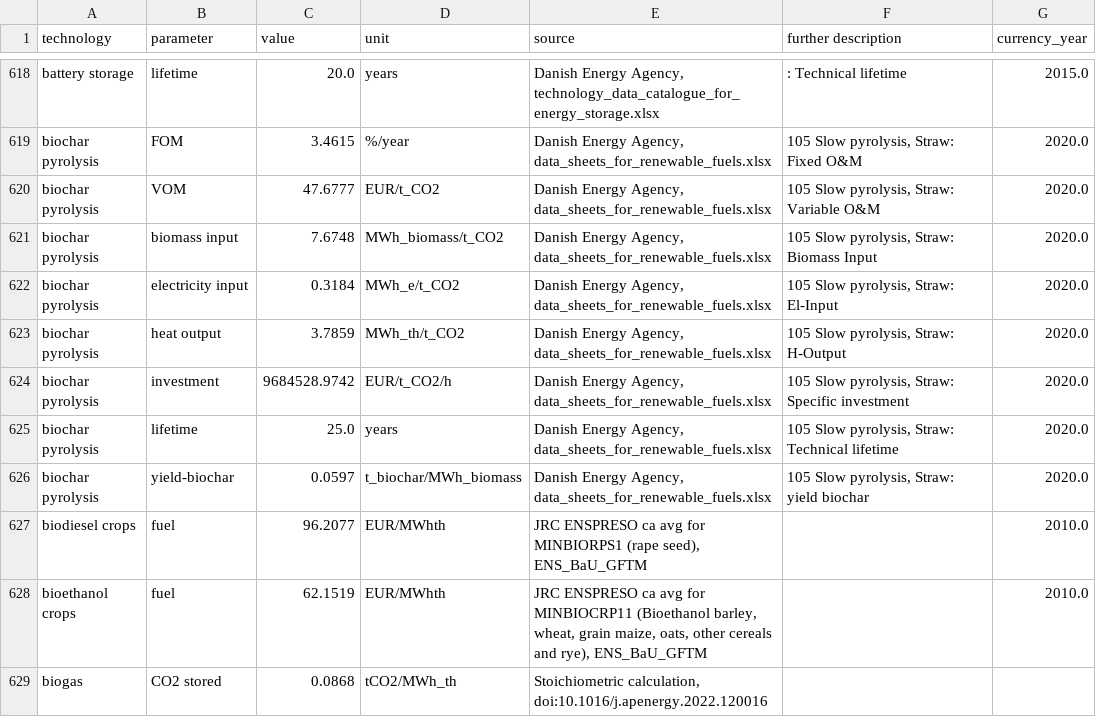
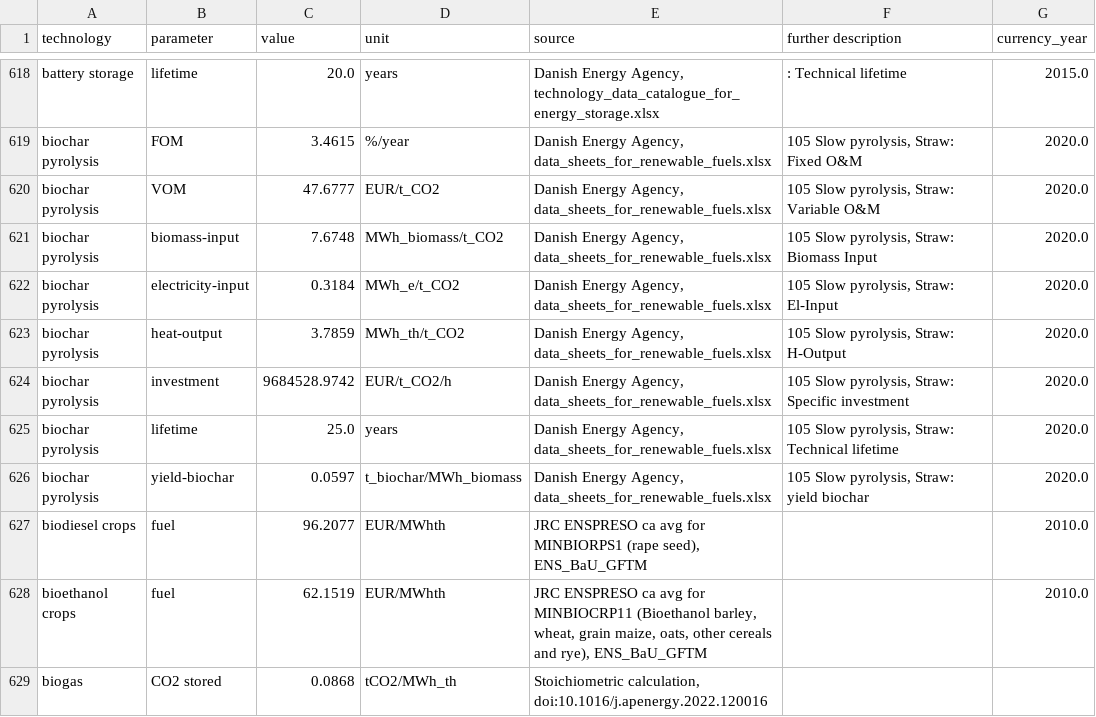
Before and after one commit to BertoGBG/technology-data, a CSV file: outputs/costs_2020.csv, drawn as a sheet; only a part is shown, gaps mark what is left out.

Commit message:
new param names for biochar

```diff
--- a/outputs/costs_2020.csv
+++ b/outputs/costs_2020.csv
@@ -626,5 +626,5 @@ biochar pyrolysis,FOM,3.4615,%/year,"Danish Energy Agency, data_sheets_for_renew
 biochar pyrolysis,VOM,47.6777,EUR/t_CO2,"Danish Energy Agency, data_sheets_for_renewable_fuels.xlsx","105 Slow pyrolysis, Straw:  Variable O&M",2020.0
-biochar pyrolysis,biomass input,7.6748,MWh_biomass/t_CO2,"Danish Energy Agency, data_sheets_for_renewable_fuels.xlsx","105 Slow pyrolysis, Straw:  Biomass Input",2020.0
-biochar pyrolysis,electricity input,0.3184,MWh_e/t_CO2,"Danish Energy Agency, data_sheets_for_renewable_fuels.xlsx","105 Slow pyrolysis, Straw:  El-Input",2020.0
-biochar pyrolysis,heat output,3.7859,MWh_th/t_CO2,"Danish Energy Agency, data_sheets_for_renewable_fuels.xlsx","105 Slow pyrolysis, Straw:  H-Output",2020.0
+biochar pyrolysis,biomass-input,7.6748,MWh_biomass/t_CO2,"Danish Energy Agency, data_sheets_for_renewable_fuels.xlsx","105 Slow pyrolysis, Straw:  Biomass Input",2020.0
+biochar pyrolysis,electricity-input,0.3184,MWh_e/t_CO2,"Danish Energy Agency, data_sheets_for_renewable_fuels.xlsx","105 Slow pyrolysis, Straw:  El-Input",2020.0
+biochar pyrolysis,heat-output,3.7859,MWh_th/t_CO2,"Danish Energy Agency, data_sheets_for_renewable_fuels.xlsx","105 Slow pyrolysis, Straw:  H-Output",2020.0
 biochar pyrolysis,investment,9684528.9742,EUR/t_CO2/h,"Danish Energy Agency, data_sheets_for_renewable_fuels.xlsx","105 Slow pyrolysis, Straw:  Specific investment",2020.0
```
Also changed, not shown: outputs/costs_2025.csv, outputs/costs_2030.csv, 5 other files.
